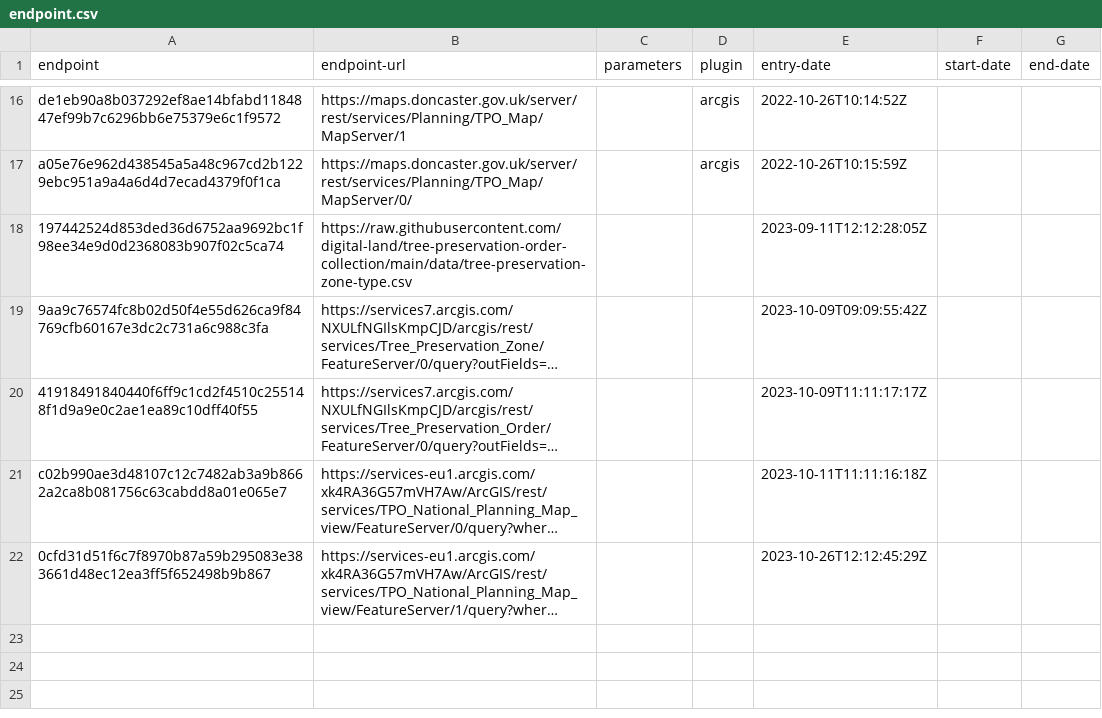
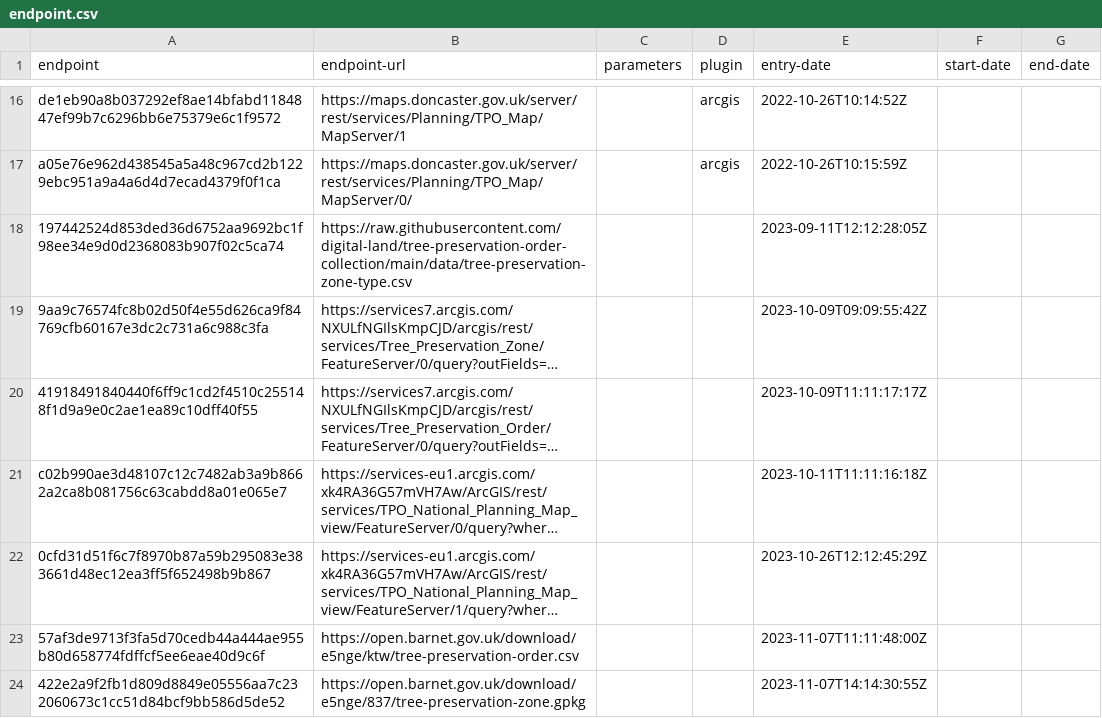
Before and after one commit to digital-land/tree-preservation-order-collection, a CSV file: collection/endpoint.csv, drawn as a sheet; only a part is shown, gaps mark what is left out; long unchanged cells end in …; the diff names each change by its address in the sheet, - before the commit and + after, or states it on an @@ line.

```diff
--- a/collection/endpoint.csv
+++ b/collection/endpoint.csv
+row 23: 57af3de9713f3fa5d70cedb44a444ae955b80d658774fdffcf5ee6eae40d9c6f | https://open.barnet.gov.uk/download/e5nge/ktw/tree-preservation-order.csv |  |  | 2023-11-07T11:11:48:00Z
+row 24: 422e2a9f2fb1d809d8849e05556aa7c232060673c1cc51d84bcf9bb586d5de52 | https://open.barnet.gov.uk/download/e5nge/837/tree-preservation-zone.gpkg |  |  | 2023-11-07T14:14:30:55Z
```
Also changed, not shown: collection/source.csv, pipeline/column.csv, 2 other files.
